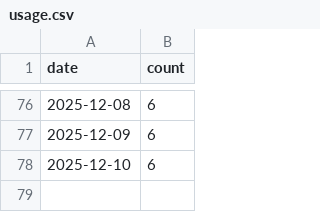
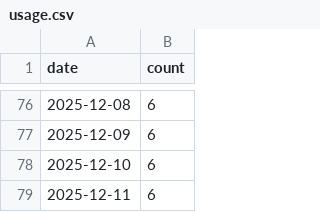
Before and after one commit to gccloudone/artifacts-artefacts, a CSV file: stats/usage.csv, drawn as a sheet; only a part is shown, gaps mark what is left out.

```diff
--- a/stats/usage.csv
+++ b/stats/usage.csv
@@ -78 +78,2 @@ date,count
 2025-12-10,6
+2025-12-11,6
```
Also changed, not shown: 1 other file.
